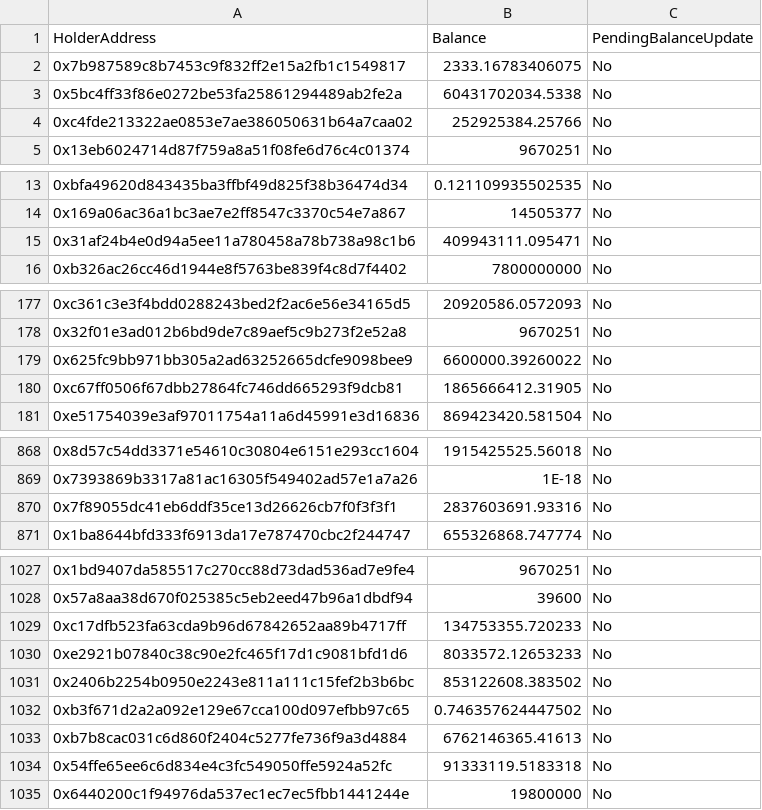
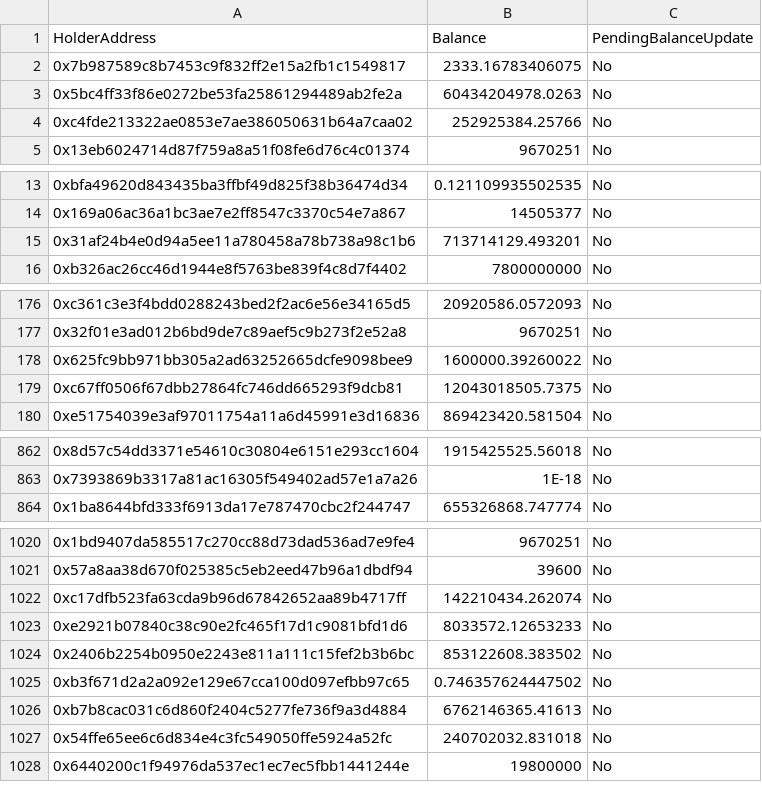
Before and after one commit to plebbit/pleb-token-smart-contracts, a CSV file: scripts/export-tokenholders-for-contract-0x625fc9bb971bb305a2ad63252665dcfe9098bee9.csv, drawn as a sheet; only a part is shown, gaps mark what is left out; the diff covers the shown part only.

```diff
--- a/scripts/export-tokenholders-for-contract-0x625fc9bb971bb305a2ad63252665dcfe9098bee9.csv
+++ b/scripts/export-tokenholders-for-contract-0x625fc9bb971bb305a2ad63252665dcfe9098bee9.csv
@@ -2,3 +2,3 @@
 "0x7b987589c8b7453c9f832ff2e15a2fb1c1549817","2333.16783406075","No"
-"0x5bc4ff33f86e0272be53fa25861294489ab2fe2a","60431702034.5338","No"
+"0x5bc4ff33f86e0272be53fa25861294489ab2fe2a","60434204978.0263","No"
 "0xc4fde213322ae0853e7ae386050631b64a7caa02","252925384.25766","No"
@@ -14,3 +14,3 @@
 "0x169a06ac36a1bc3ae7e2ff8547c3370c54e7a867","14505377","No"
-"0x31af24b4e0d94a5ee11a780458a78b738a98c1b6","409943111.095471","No"
+"0x31af24b4e0d94a5ee11a780458a78b738a98c1b6","713714129.493201","No"
 "0xb326ac26cc46d1944e8f5763be839f4c8d7f4402","7800000000","No"
@@ -178,4 +177,4 @@
 "0x32f01e3ad012b6bd9de7c89aef5c9b273f2e52a8","9670251","No"
-"0x625fc9bb971bb305a2ad63252665dcfe9098bee9","6600000.39260022","No"
-"0xc67ff0506f67dbb27864fc746dd665293f9dcb81","1865666412.31905","No"
+"0x625fc9bb971bb305a2ad63252665dcfe9098bee9","1600000.39260022","No"
+"0xc67ff0506f67dbb27864fc746dd665293f9dcb81","12043018505.7375","No"
 "0xe51754039e3af97011754a11a6d45991e3d16836","869423420.581504","No"
@@ -869,3 +863,2 @@
 "0x7393869b3317a81ac16305f549402ad57e1a7a26","1E-18","No"
-"0x7f89055dc41eb6ddf35ce13d26626cb7f0f3f3f1","2837603691.93316","No"
 "0x1ba8644bfd333f6913da17e787470cbc2f244747","655326868.747774","No"
@@ -1028,3 +1021,3 @@
 "0x57a8aa38d670f025385c5eb2eed47b96a1dbdf94","39600","No"
-"0xc17dfb523fa63cda9b96d67842652aa89b4717ff","134753355.720233","No"
+"0xc17dfb523fa63cda9b96d67842652aa89b4717ff","142210434.262074","No"
 "0xe2921b07840c38c90e2fc465f17d1c9081bfd1d6","8033572.12653233","No"
@@ -1033,3 +1026,3 @@
 "0xb7b8cac031c6d860f2404c5277fe736f9a3d4884","6762146365.41613","No"
-"0x54ffe65ee6c6d834e4c3fc549050ffe5924a52fc","91333119.5183318","No"
+"0x54ffe65ee6c6d834e4c3fc549050ffe5924a52fc","240702032.831018","No"
 "0x6440200c1f94976da537ec1ec7ec5fbb1441244e","19800000","No"
```
Also changed, not shown: 3 added rows, 7 removed rows and 16 edited cells elsewhere in this file, scripts/export-tokenholders-for-contract-0xdc63069d6f920c6300065ac28acd05b1f7b3b0c1.csv, 6 other files.
